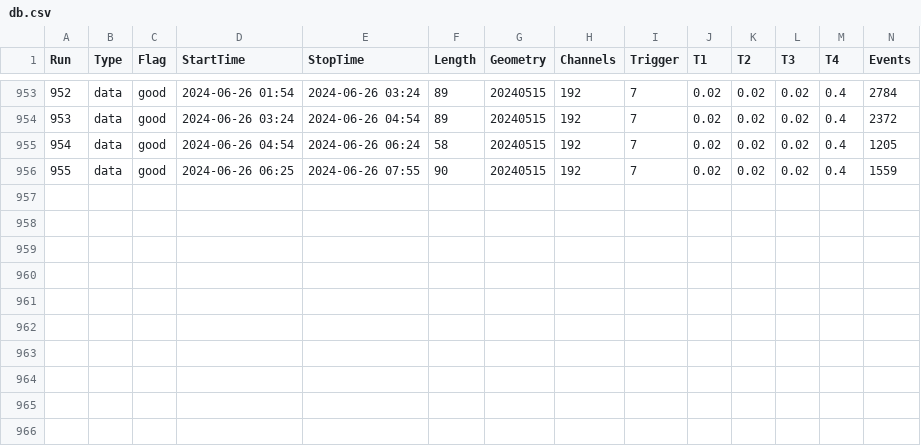
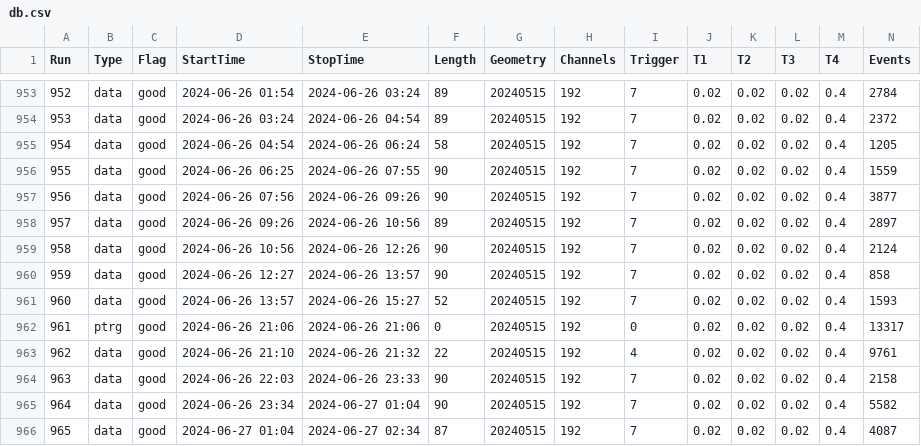
Before and after one commit to Gongzi-Zhang/BNL_test, a CSV file: database/db.csv, drawn as a sheet; only a part is shown, gaps mark what is left out; rows hold the shown columns only; the diff names each change by its address in the sheet, - before the commit and + after, or states it on an @@ line.

```diff
--- a/database/db.csv
+++ b/database/db.csv
+row 957: 956 | data | good | 2024-06-26 07:56 | 2024-06-26 09:26 | 90 | 20240515 | 192 | 7 | 0.02 | 0.02 | 0.02 | 0.4 | 3877
+row 958: 957 | data | good | 2024-06-26 09:26 | 2024-06-26 10:56 | 89 | 20240515 | 192 | 7 | 0.02 | 0.02 | 0.02 | 0.4 | 2897
+row 959: 958 | data | good | 2024-06-26 10:56 | 2024-06-26 12:26 | 90 | 20240515 | 192 | 7 | 0.02 | 0.02 | 0.02 | 0.4 | 2124
+row 960: 959 | data | good | 2024-06-26 12:27 | 2024-06-26 13:57 | 90 | 20240515 | 192 | 7 | 0.02 | 0.02 | 0.02 | 0.4 | 858
+row 961: 960 | data | good | 2024-06-26 13:57 | 2024-06-26 15:27 | 52 | 20240515 | 192 | 7 | 0.02 | 0.02 | 0.02 | 0.4 | 1593
+row 962: 961 | ptrg | good | 2024-06-26 21:06 | 2024-06-26 21:06 | 0 | 20240515 | 192 | 0 | 0.02 | 0.02 | 0.02 | 0.4 | 13317
+row 963: 962 | data | good | 2024-06-26 21:10 | 2024-06-26 21:32 | 22 | 20240515 | 192 | 4 | 0.02 | 0.02 | 0.02 | 0.4 | 9761
+row 964: 963 | data | good | 2024-06-26 22:03 | 2024-06-26 23:33 | 90 | 20240515 | 192 | 7 | 0.02 | 0.02 | 0.02 | 0.4 | 2158
+row 965: 964 | data | good | 2024-06-26 23:34 | 2024-06-27 01:04 | 90 | 20240515 | 192 | 7 | 0.02 | 0.02 | 0.02 | 0.4 | 5582
+row 966: 965 | data | good | 2024-06-27 01:04 | 2024-06-27 02:34 | 87 | 20240515 | 192 | 7 | 0.02 | 0.02 | 0.02 | 0.4 | 4087
```
Also changed, not shown: 1 other file.
